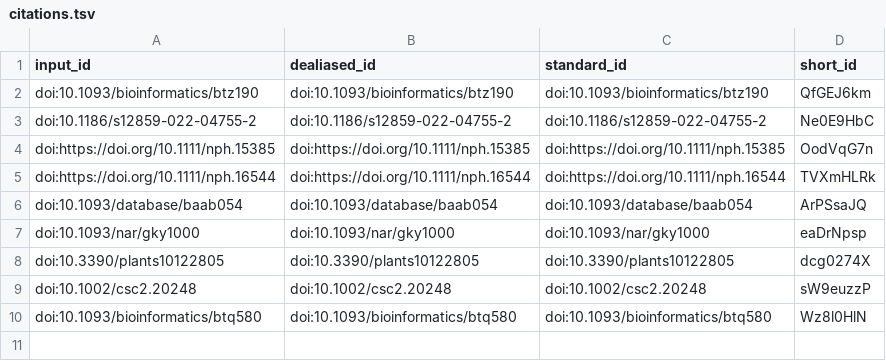
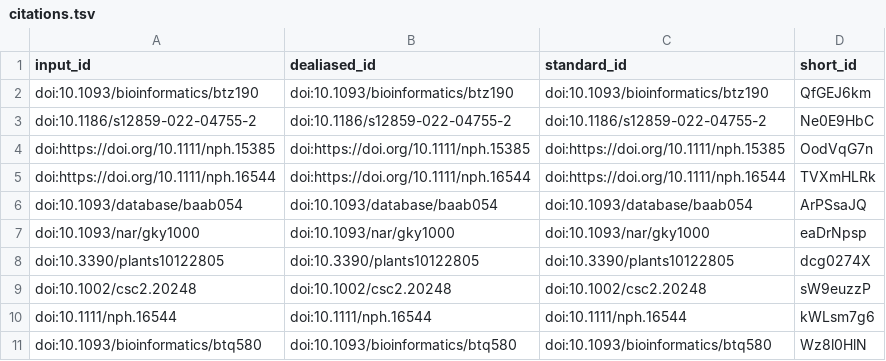
Before and after one commit to plantbreeding/BrAPI-Manuscript2, a TSV file: citations.tsv, drawn as a sheet; the diff names each change by its address in the sheet, - before the commit and + after, or states it on an @@ line.

```diff
--- a/citations.tsv
+++ b/citations.tsv
+row 10: doi:10.1111/nph.16544 | doi:10.1111/nph.16544 | doi:10.1111/nph.16544 | kWLsm7g6
```
Also changed, not shown: 7 other files.
